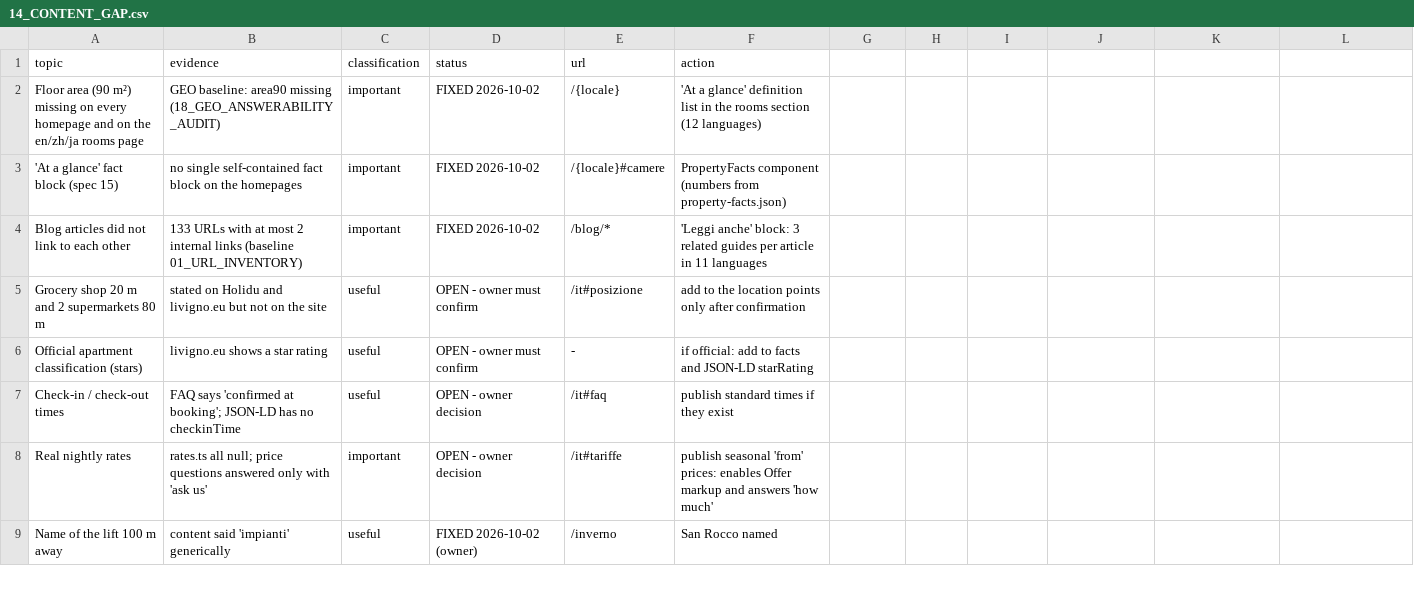
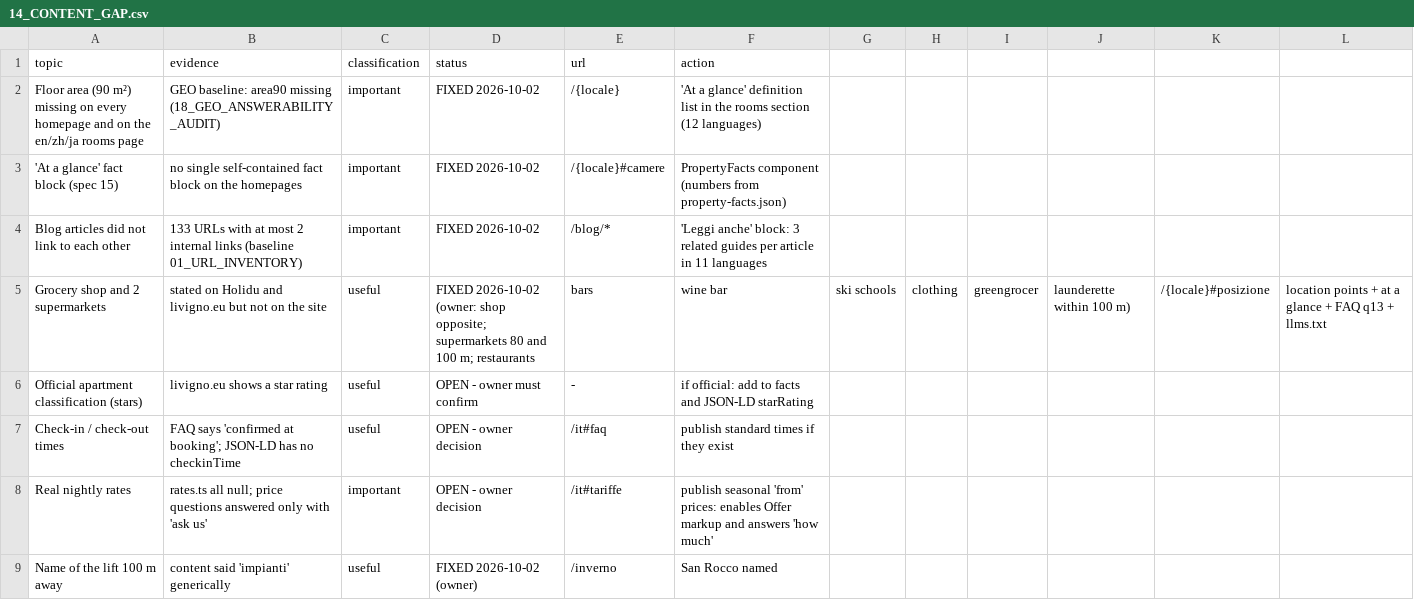
Before and after one commit to gke4u/ironwood-livigno, a CSV file: seo-engineering/14_CONTENT_GAP.csv, drawn as a sheet; only a part is shown.

```diff
--- a/seo-engineering/14_CONTENT_GAP.csv
+++ b/seo-engineering/14_CONTENT_GAP.csv
@@ -4,3 +4,3 @@ Floor area (90 m²) missing on every homepage and on the en/zh/ja rooms page,GEO
 Blog articles did not link to each other,133 URLs with at most 2 internal links (baseline 01_URL_INVENTORY),important,FIXED 2026-10-02,/blog/*,'Leggi anche' block: 3 related guides per article in 11 languages
-Grocery shop 20 m and 2 supermarkets 80 m,stated on Holidu and livigno.eu but not on the site,useful,OPEN - owner must confirm,/it#posizione,add to the location points only after confirmation
+Grocery shop and 2 supermarkets,stated on Holidu and livigno.eu but not on the site,useful,FIXED 2026-10-02 (owner: shop opposite; supermarkets 80 and 100 m; restaurants, bars, wine bar, ski schools, clothing, greengrocer, launderette within 100 m),/{locale}#posizione,location points + at a glance + FAQ q13 + llms.txt
 Official apartment classification (stars),livigno.eu shows a star rating,useful,OPEN - owner must confirm,-,if official: add to facts and JSON-LD starRating
```
Also changed, not shown: seo-engineering/17_GEO_AEO_QUERY_SET.csv, seo-engineering/18_GEO_ANSWERABILITY_AUDIT.csv, 27 other files.
